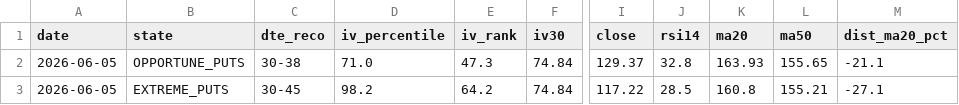
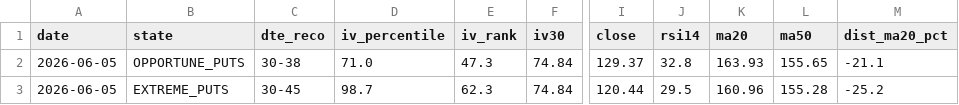
Before and after one commit to rellitch/mstr-overlay, a CSV file: mstr_overlay_log.csv, drawn as a sheet; only a part is shown, gaps mark what is left out; the diff names each change by its address in the sheet, - before the commit and + after, or states it on an @@ line.

```diff
--- a/mstr_overlay_log.csv
+++ b/mstr_overlay_log.csv
-D3 (iv_percentile): 98.2
+D3 (iv_percentile): 98.7
-E3 (iv_rank): 64.2
+E3 (iv_rank): 62.3
-I3 (close): 117.22
+I3 (close): 120.44
-J3 (rsi14): 28.5
+J3 (rsi14): 29.5
-K3 (ma20): 160.8
+K3 (ma20): 160.96
-L3 (ma50): 155.21
+L3 (ma50): 155.28
-M3 (dist_ma20_pct): -27.1
+M3 (dist_ma20_pct): -25.2
```
Also changed, not shown: 1 other file.
